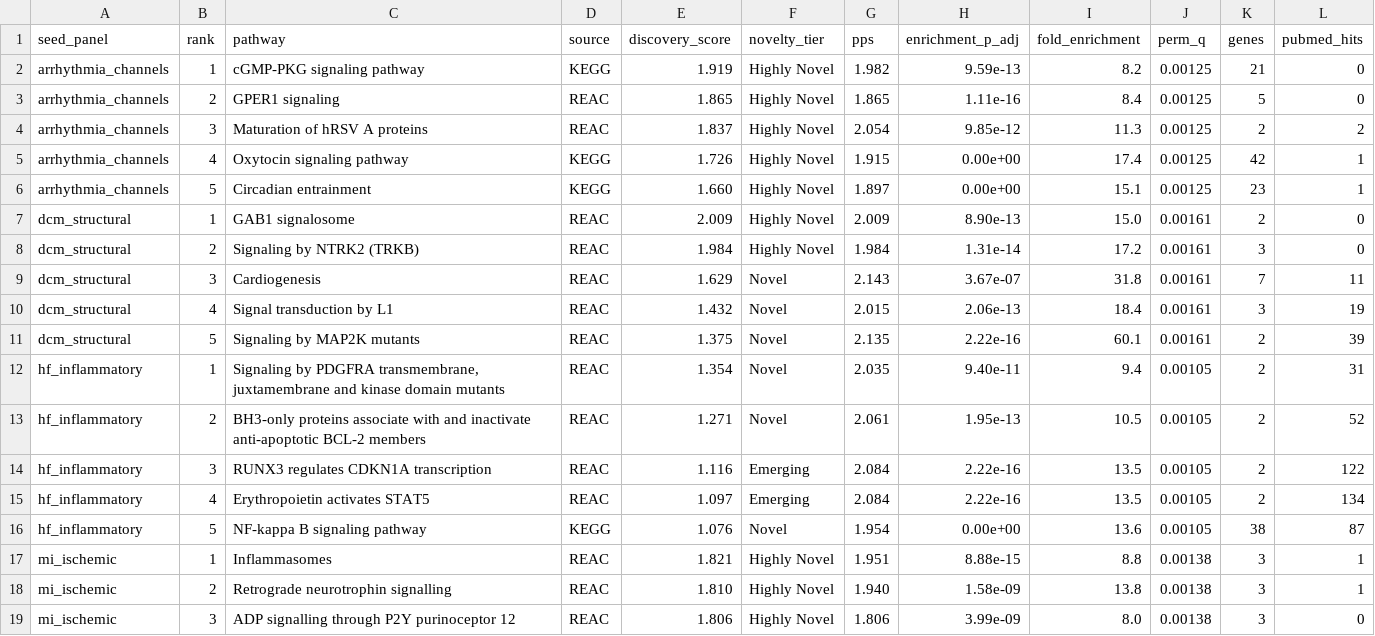
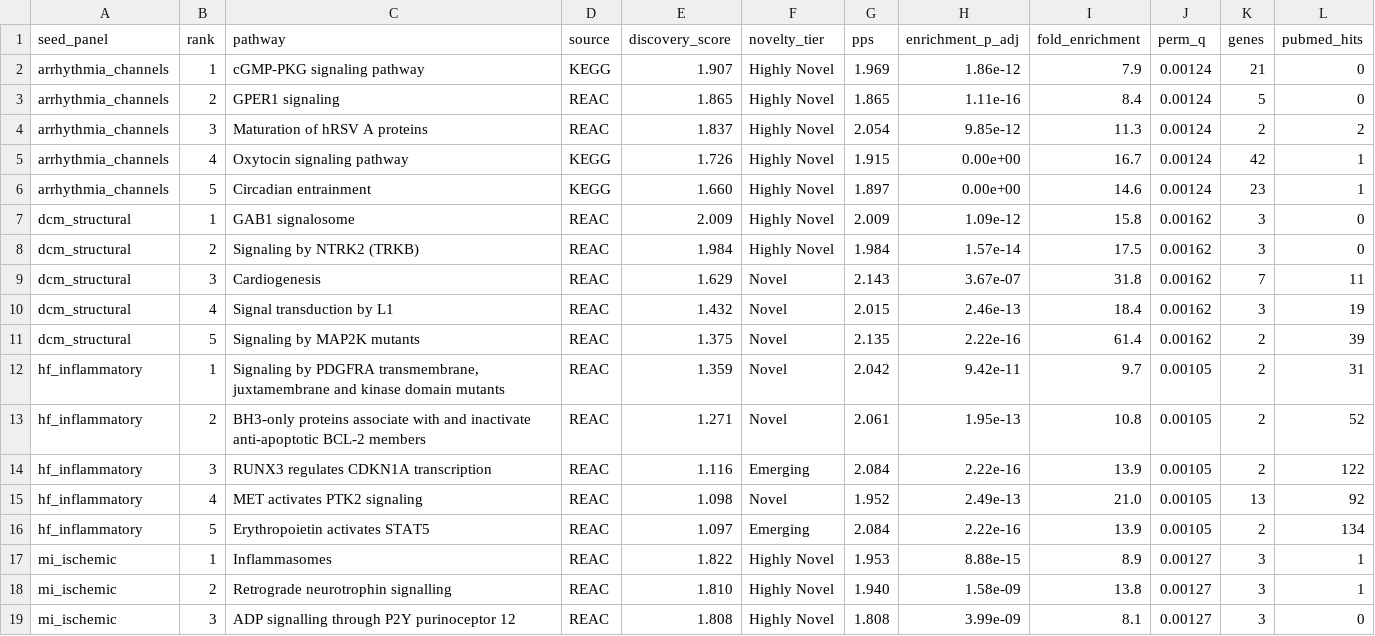
Before and after one commit to kevinmsong/CardioXNet, a CSV file: paper/tables/table2_top_hypotheses.csv, drawn as a sheet; only a part is shown; the diff covers the shown part only.

```diff
--- a/paper/tables/table2_top_hypotheses.csv
+++ b/paper/tables/table2_top_hypotheses.csv
@@ -1,19 +1,19 @@
 "seed_panel","rank","pathway","source","discovery_score","novelty_tier","pps","enrichment_p_adj","fold_enrichment","perm_q","genes","pubmed_hits"
-"arrhythmia_channels","1","cGMP-PKG signaling pathway","KEGG","1.919","Highly Novel","1.982","9.59e-13","8.2","0.00125","21","0"
-"arrhythmia_channels","2","GPER1 signaling","REAC","1.865","Highly Novel","1.865","1.11e-16","8.4","0.00125","5","0"
-"arrhythmia_channels","3","Maturation of hRSV A proteins","REAC","1.837","Highly Novel","2.054","9.85e-12","11.3","0.00125","2","2"
-"arrhythmia_channels","4","Oxytocin signaling pathway","KEGG","1.726","Highly Novel","1.915","0.00e+00","17.4","0.00125","42","1"
-"arrhythmia_channels","5","Circadian entrainment","KEGG","1.660","Highly Novel","1.897","0.00e+00","15.1","0.00125","23","1"
-"dcm_structural","1","GAB1 signalosome","REAC","2.009","Highly Novel","2.009","8.90e-13","15.0","0.00161","2","0"
-"dcm_structural","2","Signaling by NTRK2 (TRKB)","REAC","1.984","Highly Novel","1.984","1.31e-14","17.2","0.00161","3","0"
-"dcm_structural","3","Cardiogenesis","REAC","1.629","Novel","2.143","3.67e-07","31.8","0.00161","7","11"
-"dcm_structural","4","Signal transduction by L1","REAC","1.432","Novel","2.015","2.06e-13","18.4","0.00161","3","19"
-"dcm_structural","5","Signaling by MAP2K mutants","REAC","1.375","Novel","2.135","2.22e-16","60.1","0.00161","2","39"
-"hf_inflammatory","1","Signaling by PDGFRA transmembrane, juxtamembrane and kinase domain mutants","REAC","1.354","Novel","2.035","9.40e-11","9.4","0.00105","2","31"
-"hf_inflammatory","2","BH3-only proteins associate with and inactivate anti-apoptotic BCL-2 members","REAC","1.271","Novel","2.061","1.95e-13","10.5","0.00105","2","52"
-"hf_inflammatory","3","RUNX3 regulates CDKN1A transcription","REAC","1.116","Emerging","2.084","2.22e-16","13.5","0.00105","2","122"
-"hf_inflammatory","4","Erythropoietin activates STAT5","REAC","1.097","Emerging","2.084","2.22e-16","13.5","0.00105","2","134"
-"hf_inflammatory","5","NF-kappa B signaling pathway","KEGG","1.076","Novel","1.954","0.00e+00","13.6","0.00105","38","87"
-"mi_ischemic","1","Inflammasomes","REAC","1.821","Highly Novel","1.951","8.88e-15","8.8","0.00138","3","1"
-"mi_ischemic","2","Retrograde neurotrophin signalling","REAC","1.810","Highly Novel","1.940","1.58e-09","13.8","0.00138","3","1"
-"mi_ischemic","3","ADP signalling through P2Y purinoceptor 12","REAC","1.806","Highly Novel","1.806","3.99e-09","8.0","0.00138","3","0"
+"arrhythmia_channels","1","cGMP-PKG signaling pathway","KEGG","1.907","Highly Novel","1.969","1.86e-12","7.9","0.00124","21","0"
+"arrhythmia_channels","2","GPER1 signaling","REAC","1.865","Highly Novel","1.865","1.11e-16","8.4","0.00124","5","0"
+"arrhythmia_channels","3","Maturation of hRSV A proteins","REAC","1.837","Highly Novel","2.054","9.85e-12","11.3","0.00124","2","2"
+"arrhythmia_channels","4","Oxytocin signaling pathway","KEGG","1.726","Highly Novel","1.915","0.00e+00","16.7","0.00124","42","1"
+"arrhythmia_channels","5","Circadian entrainment","KEGG","1.660","Highly Novel","1.897","0.00e+00","14.6","0.00124","23","1"
+"dcm_structural","1","GAB1 signalosome","REAC","2.009","Highly Novel","2.009","1.09e-12","15.8","0.00162","3","0"
+"dcm_structural","2","Signaling by NTRK2 (TRKB)","REAC","1.984","Highly Novel","1.984","1.57e-14","17.5","0.00162","3","0"
+"dcm_structural","3","Cardiogenesis","REAC","1.629","Novel","2.143","3.67e-07","31.8","0.00162","7","11"
+"dcm_structural","4","Signal transduction by L1","REAC","1.432","Novel","2.015","2.46e-13","18.4","0.00162","3","19"
+"dcm_structural","5","Signaling by MAP2K mutants","REAC","1.375","Novel","2.135","2.22e-16","61.4","0.00162","2","39"
+"hf_inflammatory","1","Signaling by PDGFRA transmembrane, juxtamembrane and kinase domain mutants","REAC","1.359","Novel","2.042","9.42e-11","9.7","0.00105","2","31"
+"hf_inflammatory","2","BH3-only proteins associate with and inactivate anti-apoptotic BCL-2 members","REAC","1.271","Novel","2.061","1.95e-13","10.8","0.00105","2","52"
+"hf_inflammatory","3","RUNX3 regulates CDKN1A transcription","REAC","1.116","Emerging","2.084","2.22e-16","13.9","0.00105","2","122"
+"hf_inflammatory","4","MET activates PTK2 signaling","REAC","1.098","Novel","1.952","2.49e-13","21.0","0.00105","13","92"
+"hf_inflammatory","5","Erythropoietin activates STAT5","REAC","1.097","Emerging","2.084","2.22e-16","13.9","0.00105","2","134"
+"mi_ischemic","1","Inflammasomes","REAC","1.822","Highly Novel","1.953","8.88e-15","8.9","0.00127","3","1"
+"mi_ischemic","2","Retrograde neurotrophin signalling","REAC","1.810","Highly Novel","1.940","1.58e-09","13.8","0.00127","3","1"
+"mi_ischemic","3","ADP signalling through P2Y purinoceptor 12","REAC","1.808","Highly Novel","1.808","3.99e-09","8.1","0.00127","3","0"
```
Also changed, not shown: 3 added rows, 3 removed rows and 53 edited cells elsewhere in this file, 12 other files.
